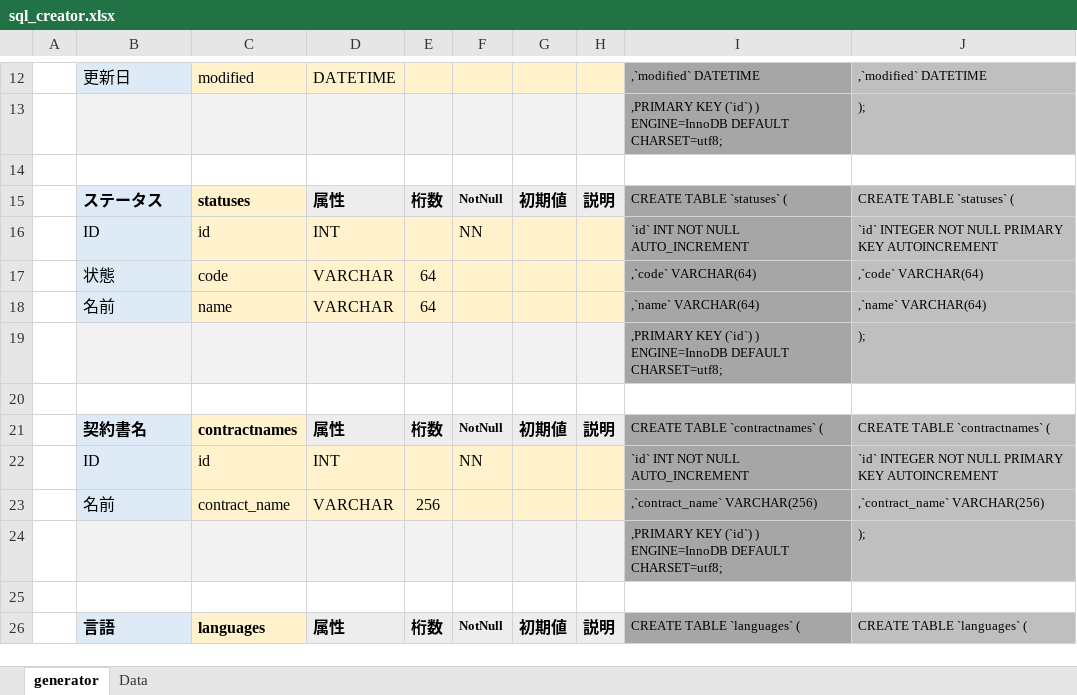
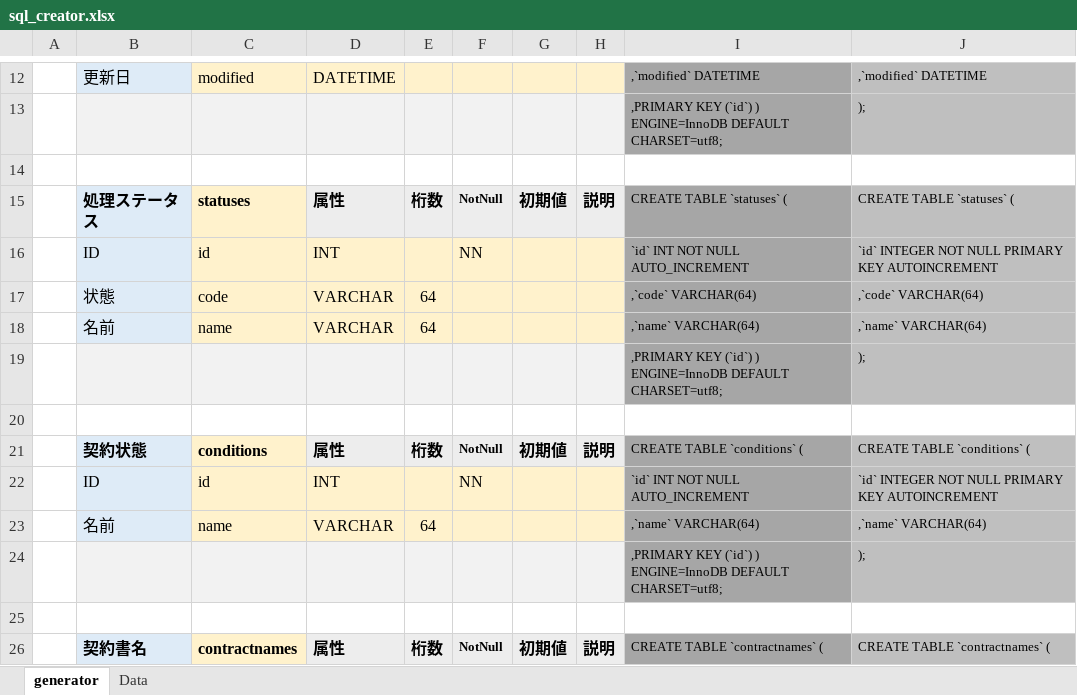
Before and after one commit to trump27/contract, an Excel workbook: document/sql_creator.xlsx, sheet generator, drawn as a sheet; only a part is shown, gaps mark what is left out; the shorter side is filled out with more unchanged rows; values as stored, in another font and other column widths than the file's, no borders; conditional formats not drawn; the diff names each change by its address in the sheet, - before the commit and + after, or states it on an @@ line.

Commit message:
add Conditions

```diff
--- a/document/sql_creator.xlsx (sheet generator)
+++ b/document/sql_creator.xlsx (sheet generator)
-B15: ステータス
+B15: 処理ステータス
+row 18:  | 名前 | name | VARCHAR | 64 |  |  |  | ,`name` VARCHAR(64) | ,`name` VARCHAR(64)
+row 19:  |  |  |  |  |  |  |  | ,PRIMARY KEY (`id`) ) ENGINE=InnoDB DEFAULT CHARSET=utf8; | );
+row 20: (empty)
+row 21:  | 契約状態 | conditions | 属性 | 桁数 | NotNull | 初期値 | 説明 | CREATE TABLE `conditions` ( | CREATE TABLE `conditions` (
+row 22:  | ID | id | INT |  | NN |  |  | `id` INT NOT NULL AUTO_INCREMENT | `id` INTEGER NOT NULL PRIMARY KEY AUTOINCREMENT
```
Also changed, not shown: 14 other files.
